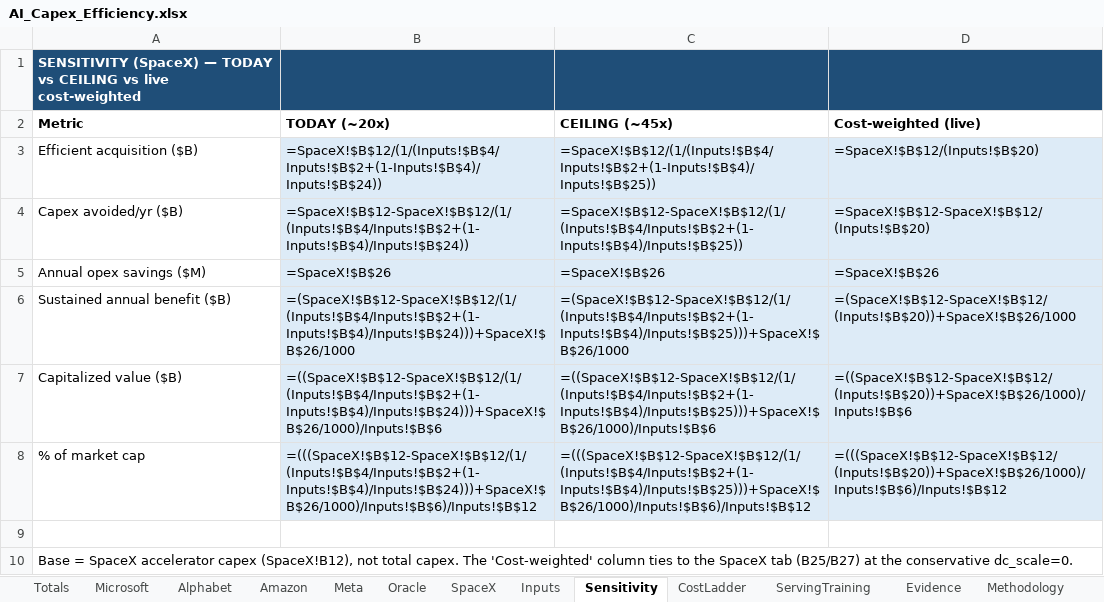
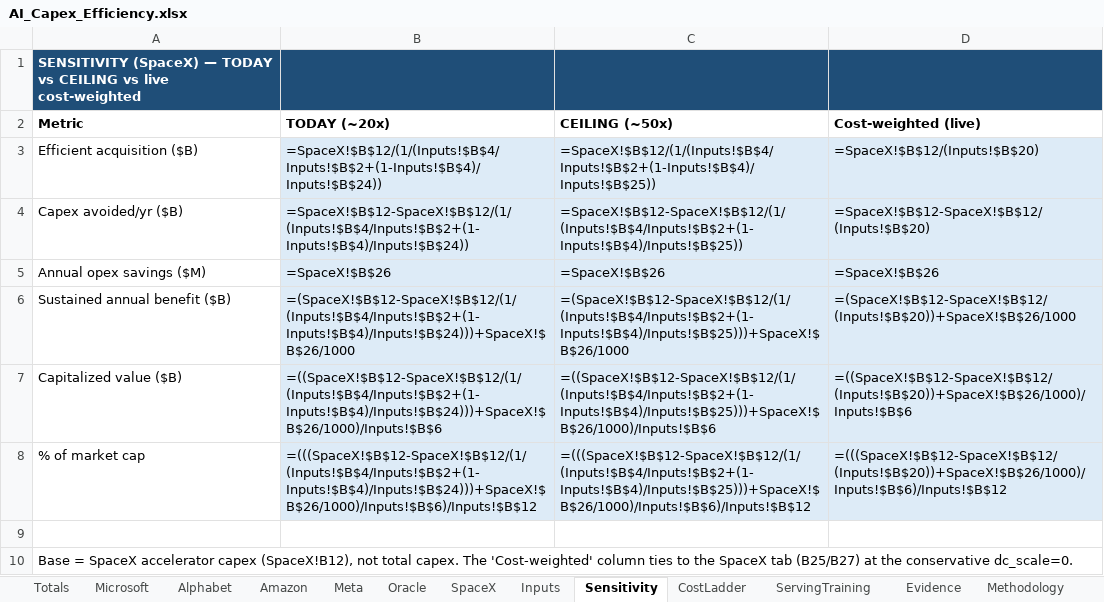
Before and after one commit to fberl/ai-capex-efficiency-model, an Excel workbook: AI_Capex_Efficiency.xlsx, sheet Sensitivity, drawn as a sheet; values as stored, in another font and other column widths than the file's, no borders; formulas without a stored value are shown as written; the diff names each change by its address in the sheet, - before the commit and + after, or states it on an @@ line.

Commit message:
Re-base to the 2026-08-29 position of record + FY27 street column
2k step cell moves to clean-wall 101.737 vs 59.268 ms (x1.72, n=8;
review-verdicts corpus), realized campaign speedup x3.94, ceiling
x28.2 -> ~50x / $164B FY25. Context-flat per-token cost is now
MEASURED (bwd flat across 8x context; decode +0.83% over 128x), the
crossover fit moves to ~13k (corroborated 21-24k @ B4 on d4096), and
banked training-memory positions (1.552 -> 1.361 after deadtape) are
annotated. Companies gain FY27 street-estimate capex + revenue
columns (charts-only; the workbook stays FY25+FY26). Today lever and
$159B headline unchanged.

```diff
--- a/AI_Capex_Efficiency.xlsx (sheet Sensitivity)
+++ b/AI_Capex_Efficiency.xlsx (sheet Sensitivity)
-C2: CEILING (~45x)
+C2: CEILING (~50x)
```
Also changed, not shown: sheet ServingTraining, sheet Inputs, sheet Methodology, 4 other files.
